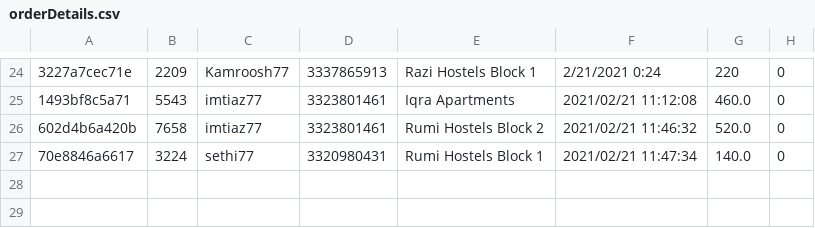
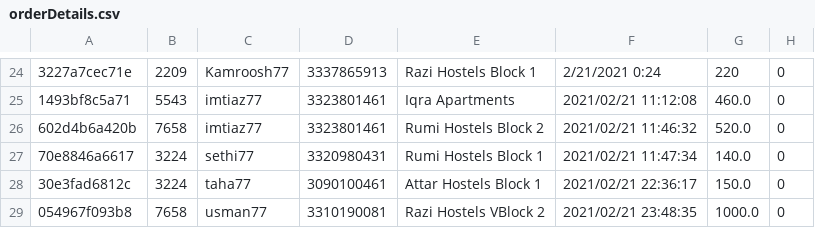
Before and after one commit to rohailtaha/Cafe-App, a CSV file: orderDetails.csv, drawn as a sheet; only a part is shown, gaps mark what is left out; the diff names each change by its address in the sheet, - before the commit and + after, or states it on an @@ line.

```diff
--- a/orderDetails.csv
+++ b/orderDetails.csv
+row 28: 30e3fad6812c | 3224 | taha77 | 3090100461 | Attar Hostels Block 1 | 2021/02/21 22:36:17 | 150.0 | 0
+row 29: 054967f093b8 | 7658 | usman77 | 3310190081 | Razi Hostels VBlock 2 | 2021/02/21 23:48:35 | 1000.0 | 0
```
Also changed, not shown: orderedItems.csv, 14 other files.
